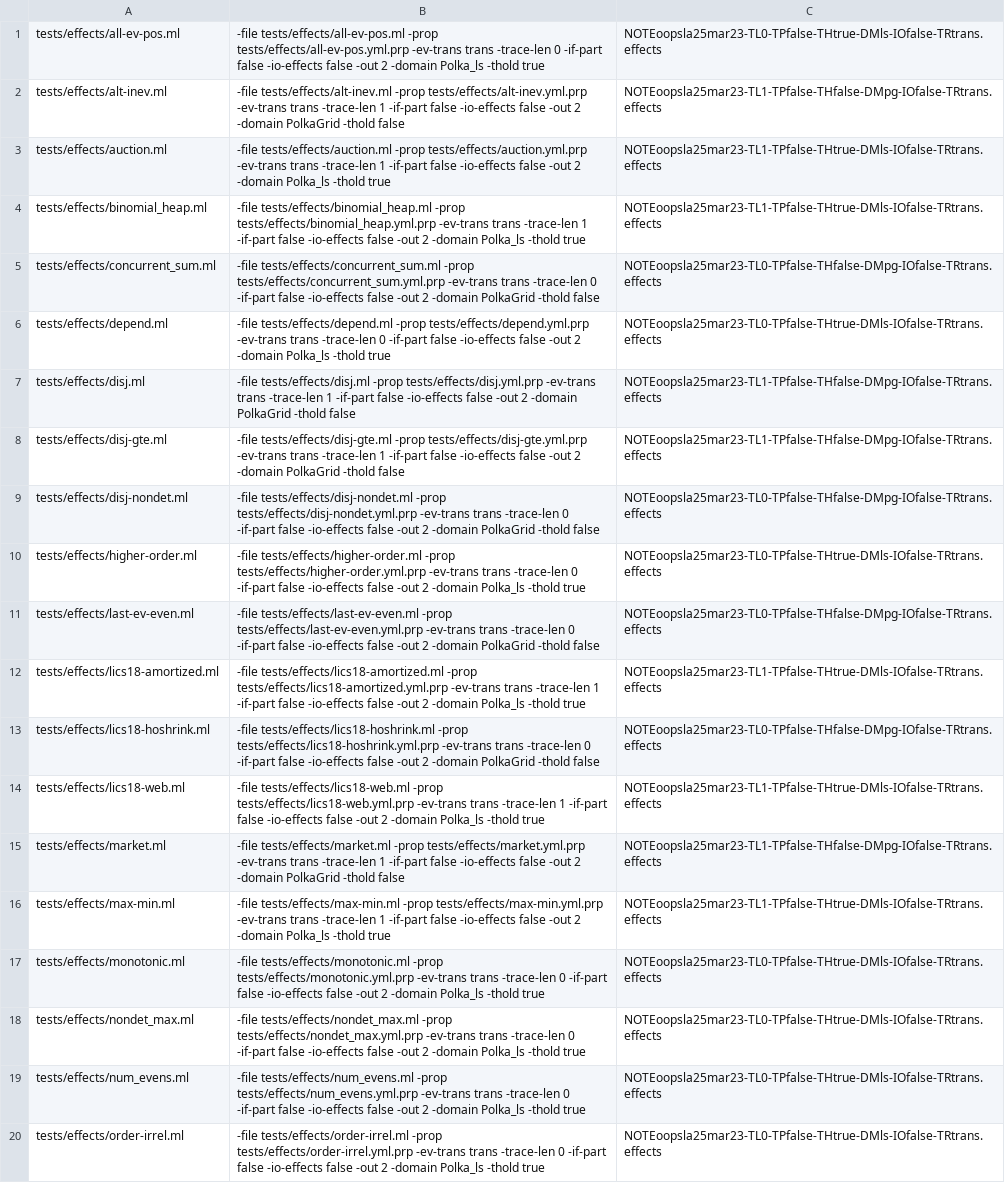
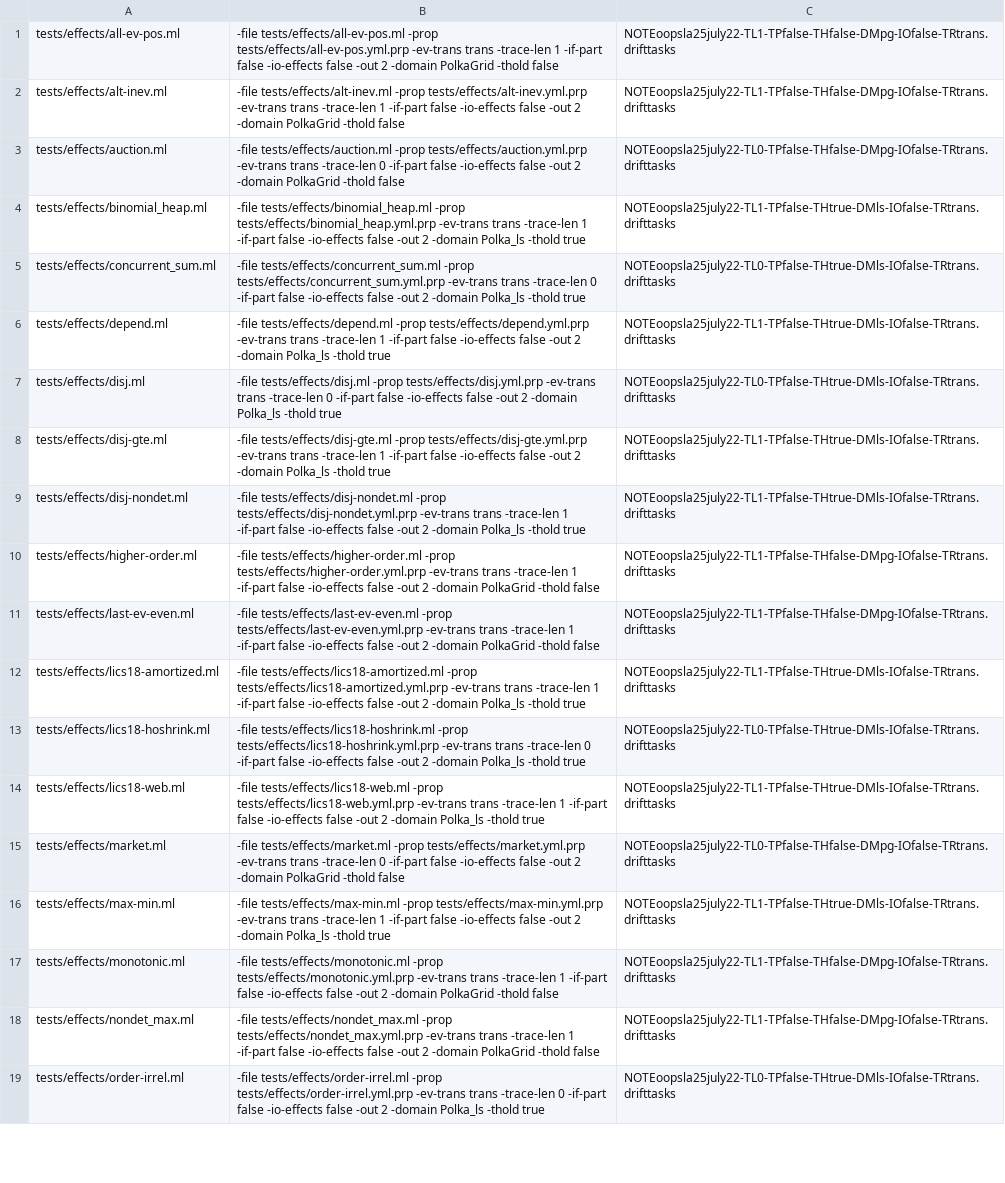
Before and after one commit to nyu-acsys/drift, a CSV file: best_configs_drift.csv, drawn as a sheet; only a part is shown; removed rows and columns are numbered as before the commit, all else as after; the diff covers the shown part only; the diff names each change by its address in the sheet, - before the commit and + after, or states it on an @@ line.

```diff
--- a/best_configs_drift.csv
+++ b/best_configs_drift.csv
-B1: …trans -trace-len 0 -if-part false -io-effects false -out 2 -domain Polka_ls -thold true
+B1: …trans -trace-len 1 -if-part false -io-effects false -out 2 -domain PolkaGrid -thold false
-C1: NOTEoopsla25mar23-TL0-TPfalse-THtrue-DMls-IOfalse-TRtrans.effects
+C1: NOTEoopsla25july22-TL1-TPfalse-THfalse-DMpg-IOfalse-TRtrans.drifttasks
-C2: NOTEoopsla25mar23-TL1-TPfalse-THfalse-DMpg-IOfalse-TRtrans.effects
+C2: NOTEoopsla25july22-TL1-TPfalse-THfalse-DMpg-IOfalse-TRtrans.drifttasks
-B3: …trans -trace-len 1 -if-part false -io-effects false -out 2 -domain Polka_ls -thold true
+B3: …trans -trace-len 0 -if-part false -io-effects false -out 2 -domain PolkaGrid -thold false
-C3: NOTEoopsla25mar23-TL1-TPfalse-THtrue-DMls-IOfalse-TRtrans.effects
+C3: NOTEoopsla25july22-TL0-TPfalse-THfalse-DMpg-IOfalse-TRtrans.drifttasks
-C4: NOTEoopsla25mar23-TL1-TPfalse-THtrue-DMls-IOfalse-TRtrans.effects
+C4: NOTEoopsla25july22-TL1-TPfalse-THtrue-DMls-IOfalse-TRtrans.drifttasks
-B5: …2 -domain PolkaGrid -thold false
+B5: …2 -domain Polka_ls -thold true
-C5: NOTEoopsla25mar23-TL0-TPfalse-THfalse-DMpg-IOfalse-TRtrans.effects
+C5: NOTEoopsla25july22-TL0-TPfalse-THtrue-DMls-IOfalse-TRtrans.drifttasks
-B6: …trans -trace-len 0 -if-part false…
+B6: …trans -trace-len 1 -if-part false…
-C6: NOTEoopsla25mar23-TL0-TPfalse-THtrue-DMls-IOfalse-TRtrans.effects
+C6: NOTEoopsla25july22-TL1-TPfalse-THtrue-DMls-IOfalse-TRtrans.drifttasks
-B7: …trans -trace-len 1 -if-part false -io-effects false -out 2 -domain PolkaGrid -thold false
+B7: …trans -trace-len 0 -if-part false -io-effects false -out 2 -domain Polka_ls -thold true
-C7: NOTEoopsla25mar23-TL1-TPfalse-THfalse-DMpg-IOfalse-TRtrans.effects
+C7: NOTEoopsla25july22-TL0-TPfalse-THtrue-DMls-IOfalse-TRtrans.drifttasks
-B8: …2 -domain PolkaGrid -thold false
+B8: …2 -domain Polka_ls -thold true
-C8: NOTEoopsla25mar23-TL1-TPfalse-THfalse-DMpg-IOfalse-TRtrans.effects
+C8: NOTEoopsla25july22-TL1-TPfalse-THtrue-DMls-IOfalse-TRtrans.drifttasks
-B9: …trans -trace-len 0 -if-part false -io-effects false -out 2 -domain PolkaGrid -thold false
+B9: …trans -trace-len 1 -if-part false -io-effects false -out 2 -domain Polka_ls -thold true
-C9: NOTEoopsla25mar23-TL0-TPfalse-THfalse-DMpg-IOfalse-TRtrans.effects
+C9: NOTEoopsla25july22-TL1-TPfalse-THtrue-DMls-IOfalse-TRtrans.drifttasks
-B10: …trans -trace-len 0 -if-part false -io-effects false -out 2 -domain Polka_ls -thold true
+B10: …trans -trace-len 1 -if-part false -io-effects false -out 2 -domain PolkaGrid -thold false
-C10: NOTEoopsla25mar23-TL0-TPfalse-THtrue-DMls-IOfalse-TRtrans.effects
+C10: NOTEoopsla25july22-TL1-TPfalse-THfalse-DMpg-IOfalse-TRtrans.drifttasks
-B11: …trans -trace-len 0 -if-part false…
+B11: …trans -trace-len 1 -if-part false…
-C11: NOTEoopsla25mar23-TL0-TPfalse-THfalse-DMpg-IOfalse-TRtrans.effects
+C11: NOTEoopsla25july22-TL1-TPfalse-THfalse-DMpg-IOfalse-TRtrans.drifttasks
-C12: NOTEoopsla25mar23-TL1-TPfalse-THtrue-DMls-IOfalse-TRtrans.effects
+C12: NOTEoopsla25july22-TL1-TPfalse-THtrue-DMls-IOfalse-TRtrans.drifttasks
-B13: …2 -domain PolkaGrid -thold false
+B13: …2 -domain Polka_ls -thold true
-C13: NOTEoopsla25mar23-TL0-TPfalse-THfalse-DMpg-IOfalse-TRtrans.effects
+C13: NOTEoopsla25july22-TL0-TPfalse-THtrue-DMls-IOfalse-TRtrans.drifttasks
-C14: NOTEoopsla25mar23-TL1-TPfalse-THtrue-DMls-IOfalse-TRtrans.effects
+C14: NOTEoopsla25july22-TL1-TPfalse-THtrue-DMls-IOfalse-TRtrans.drifttasks
-B15: …trans -trace-len 1 -if-part false…
+B15: …trans -trace-len 0 -if-part false…
-C15: NOTEoopsla25mar23-TL1-TPfalse-THfalse-DMpg-IOfalse-TRtrans.effects
+C15: NOTEoopsla25july22-TL0-TPfalse-THfalse-DMpg-IOfalse-TRtrans.drifttasks
-C16: NOTEoopsla25mar23-TL1-TPfalse-THtrue-DMls-IOfalse-TRtrans.effects
+C16: NOTEoopsla25july22-TL1-TPfalse-THtrue-DMls-IOfalse-TRtrans.drifttasks
-B17: …trans -trace-len 0 -if-part false -io-effects false -out 2 -domain Polka_ls -thold true
+B17: …trans -trace-len 1 -if-part false -io-effects false -out 2 -domain PolkaGrid -thold false
-C17:C18: NOTEoopsla25mar23-TL0-TPfalse-THtrue-DMls-IOfalse-TRtrans.effects
+C17:C18: NOTEoopsla25july22-TL1-TPfalse-THfalse-DMpg-IOfalse-TRtrans.drifttasks
-B18: …trans -trace-len 0 -if-part false -io-effects false -out 2 -domain Polka_ls -thold true
+B18: …trans -trace-len 1 -if-part false -io-effects false -out 2 -domain PolkaGrid -thold false
-row 19: tests/effects/num_evens.ml | -file tests/effects/num_evens.ml -prop tests/effects/num_evens.yml.prp -ev-trans trans -trace-len 0 -if-part false -io-effects false -out 2 -domain Polka_ls -thold true | NOTEoopsla25mar23-TL0-TPfalse-THtrue-DMls-IOfalse-TRtrans.effects
-C19: NOTEoopsla25mar23-TL0-TPfalse-THtrue-DMls-IOfalse-TRtrans.effects
+C19: NOTEoopsla25july22-TL0-TPfalse-THtrue-DMls-IOfalse-TRtrans.drifttasks
```
Also changed, not shown: 12 edited cells elsewhere in this file, best_configs_evdrift.csv, tpoff_best_configs_drift.csv, 7 other files.
